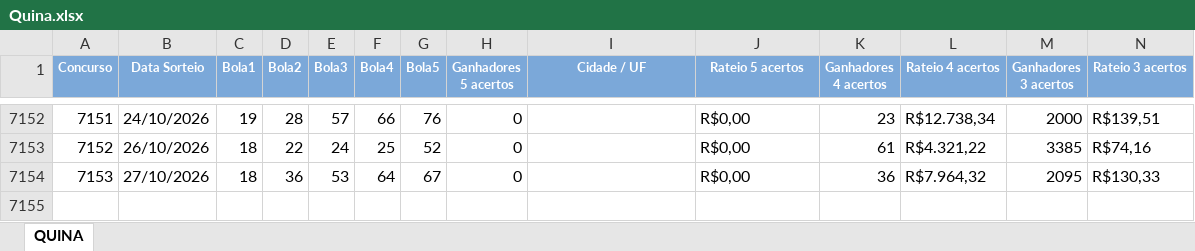
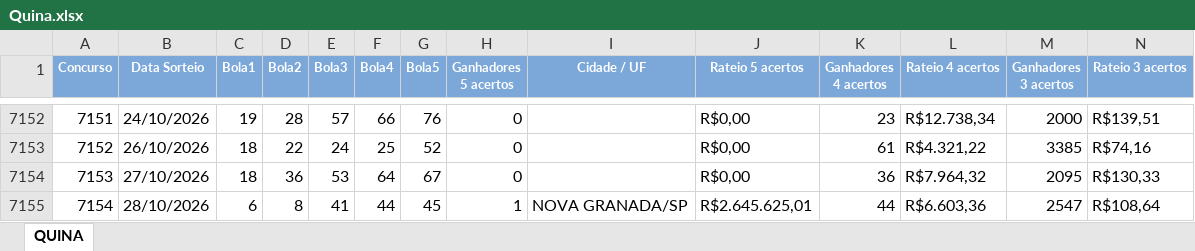
Before and after one commit to edemc2-df/loterias, an Excel workbook: loteria_app/data/Quina.xlsx, sheet QUINA, drawn as a sheet; only a part is shown, gaps mark what is left out; values as stored, in another font and other column widths than the file's, no borders; rows hold the shown columns only; the diff names each change by its address in the sheet, - before the commit and + after, or states it on an @@ line.

```diff
--- a/loteria_app/data/Quina.xlsx (sheet QUINA)
+++ b/loteria_app/data/Quina.xlsx (sheet QUINA)
+row 7155: 7154 | 28/10/2026 | 6 | 8 | 41 | 44 | 45 | 1 | NOVA GRANADA/SP | R$2.645.625,01 | 44 | R$6.603,36 | 2547 | R$108,64
```
Also changed, not shown: loteria_app/data/Lotofacil.xlsx, loteria_app/data/Mega-Sena.xlsx.
